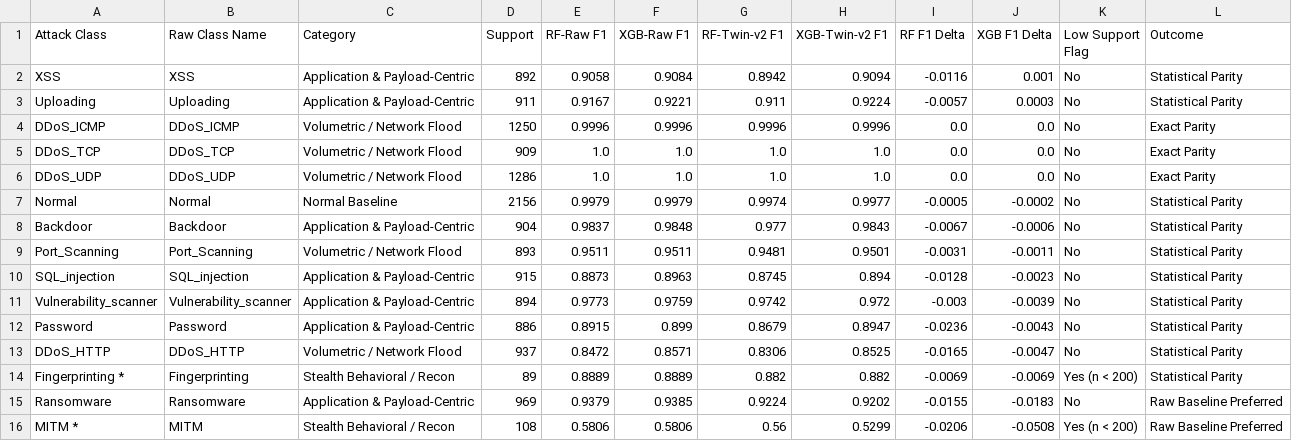
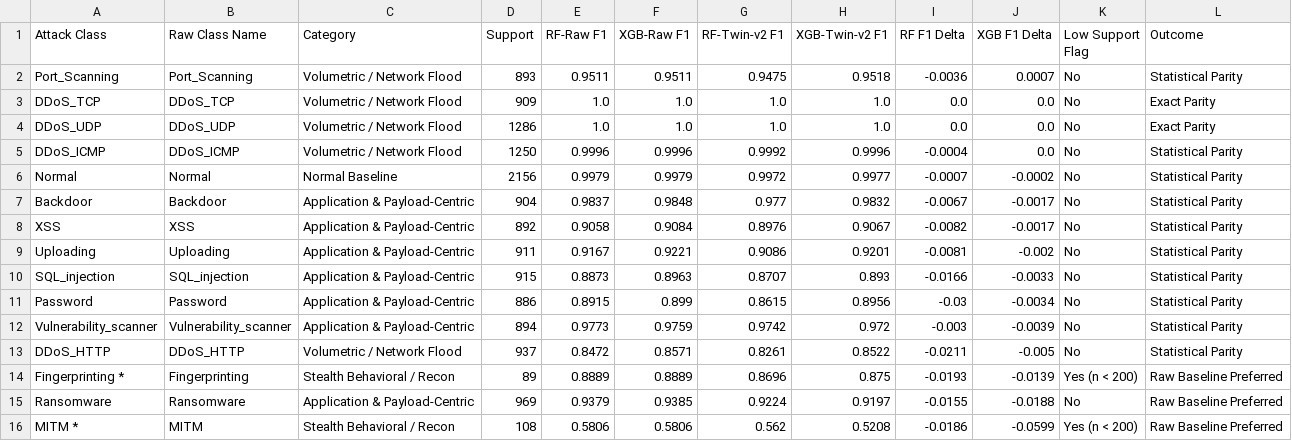
Before and after one commit to Sarathgsgs/dt-intrusion-detection-system, a CSV file: results/per_attack_comparison.csv, drawn as a sheet.

Commit message:
Plan v9 Complete: Verified retrained twin, grounded mean vs median residual dynamics, reconciled TON_IoT transfer metrics (99.29% F1=0.9964), and synchronized IEEE draft/viva defense script

```diff
--- a/results/per_attack_comparison.csv
+++ b/results/per_attack_comparison.csv
@@ -1,16 +1,16 @@
 Attack Class,Raw Class Name,Category,Support,RF-Raw F1,XGB-Raw F1,RF-Twin-v2 F1,XGB-Twin-v2 F1,RF F1 Delta,XGB F1 Delta,Low Support Flag,Outcome
-XSS,XSS,Application & Payload-Centric,892,0.9058,0.9084,0.8942,0.9094,-0.0116,0.001,No,Statistical Parity
-Uploading,Uploading,Application & Payload-Centric,911,0.9167,0.9221,0.911,0.9224,-0.0057,0.0003,No,Statistical Parity
-DDoS_ICMP,DDoS_ICMP,Volumetric / Network Flood,1250,0.9996,0.9996,0.9996,0.9996,0.0,0.0,No,Exact Parity
+Port_Scanning,Port_Scanning,Volumetric / Network Flood,893,0.9511,0.9511,0.9475,0.9518,-0.0036,0.0007,No,Statistical Parity
 DDoS_TCP,DDoS_TCP,Volumetric / Network Flood,909,1.0,1.0,1.0,1.0,0.0,0.0,No,Exact Parity
 DDoS_UDP,DDoS_UDP,Volumetric / Network Flood,1286,1.0,1.0,1.0,1.0,0.0,0.0,No,Exact Parity
-Normal,Normal,Normal Baseline,2156,0.9979,0.9979,0.9974,0.9977,-0.0005,-0.0002,No,Statistical Parity
-Backdoor,Backdoor,Application & Payload-Centric,904,0.9837,0.9848,0.977,0.9843,-0.0067,-0.0006,No,Statistical Parity
-Port_Scanning,Port_Scanning,Volumetric / Network Flood,893,0.9511,0.9511,0.9481,0.9501,-0.0031,-0.0011,No,Statistical Parity
-SQL_injection,SQL_injection,Application & Payload-Centric,915,0.8873,0.8963,0.8745,0.894,-0.0128,-0.0023,No,Statistical Parity
+DDoS_ICMP,DDoS_ICMP,Volumetric / Network Flood,1250,0.9996,0.9996,0.9992,0.9996,-0.0004,0.0,No,Statistical Parity
+Normal,Normal,Normal Baseline,2156,0.9979,0.9979,0.9972,0.9977,-0.0007,-0.0002,No,Statistical Parity
+Backdoor,Backdoor,Application & Payload-Centric,904,0.9837,0.9848,0.977,0.9832,-0.0067,-0.0017,No,Statistical Parity
+XSS,XSS,Application & Payload-Centric,892,0.9058,0.9084,0.8976,0.9067,-0.0082,-0.0017,No,Statistical Parity
+Uploading,Uploading,Application & Payload-Centric,911,0.9167,0.9221,0.9086,0.9201,-0.0081,-0.002,No,Statistical Parity
+SQL_injection,SQL_injection,Application & Payload-Centric,915,0.8873,0.8963,0.8707,0.893,-0.0166,-0.0033,No,Statistical Parity
+Password,Password,Application & Payload-Centric,886,0.8915,0.899,0.8615,0.8956,-0.03,-0.0034,No,Statistical Parity
 Vulnerability_scanner,Vulnerability_scanner,Application & Payload-Centric,894,0.9773,0.9759,0.9742,0.972,-0.003,-0.0039,No,Statistical Parity
-Password,Password,Application & Payload-Centric,886,0.8915,0.899,0.8679,0.8947,-0.0236,-0.0043,No,Statistical Parity
-DDoS_HTTP,DDoS_HTTP,Volumetric / Network Flood,937,0.8472,0.8571,0.8306,0.8525,-0.0165,-0.0047,No,Statistical Parity
-Fingerprinting *,Fingerprinting,Stealth Behavioral / Recon,89,0.8889,0.8889,0.882,0.882,-0.0069,-0.0069,Yes (n < 200),Statistical Parity
-Ransomware,Ransomware,Application & Payload-Centric,969,0.9379,0.9385,0.9224,0.9202,-0.0155,-0.0183,No,Raw Baseline Preferred
-MITM *,MITM,Stealth Behavioral / Recon,108,0.5806,0.5806,0.56,0.5299,-0.0206,-0.0508,Yes (n < 200),Raw Baseline Preferred
+DDoS_HTTP,DDoS_HTTP,Volumetric / Network Flood,937,0.8472,0.8571,0.8261,0.8522,-0.0211,-0.005,No,Statistical Parity
+Fingerprinting *,Fingerprinting,Stealth Behavioral / Recon,89,0.8889,0.8889,0.8696,0.875,-0.0193,-0.0139,Yes (n < 200),Raw Baseline Preferred
+Ransomware,Ransomware,Application & Payload-Centric,969,0.9379,0.9385,0.9224,0.9197,-0.0155,-0.0188,No,Raw Baseline Preferred
+MITM *,MITM,Stealth Behavioral / Recon,108,0.5806,0.5806,0.562,0.5208,-0.0186,-0.0599,Yes (n < 200),Raw Baseline Preferred
```
Also changed, not shown: results/benchmark_results.csv, results/generalization_results.csv, 18 other files.
